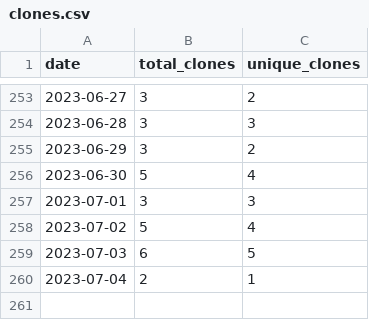
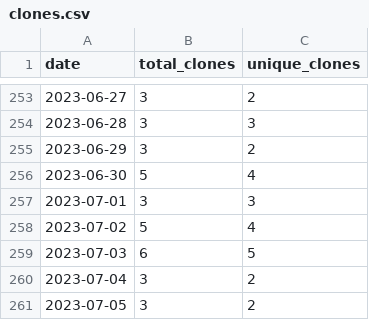
Before and after one commit to merrymitch/COMP3220, a CSV file: .traffic/clones.csv, drawn as a sheet; only a part is shown, gaps mark what is left out.

Commit message:
Updating repository traffic

```diff
--- a/.traffic/clones.csv
+++ b/.traffic/clones.csv
@@ -259,2 +259,3 @@ date,total_clones,unique_clones
 2023-07-03,6,5
-2023-07-04,2,1
+2023-07-04,3,2
+2023-07-05,3,2
```
Also changed, not shown: .traffic/views.csv, 3 other files.
